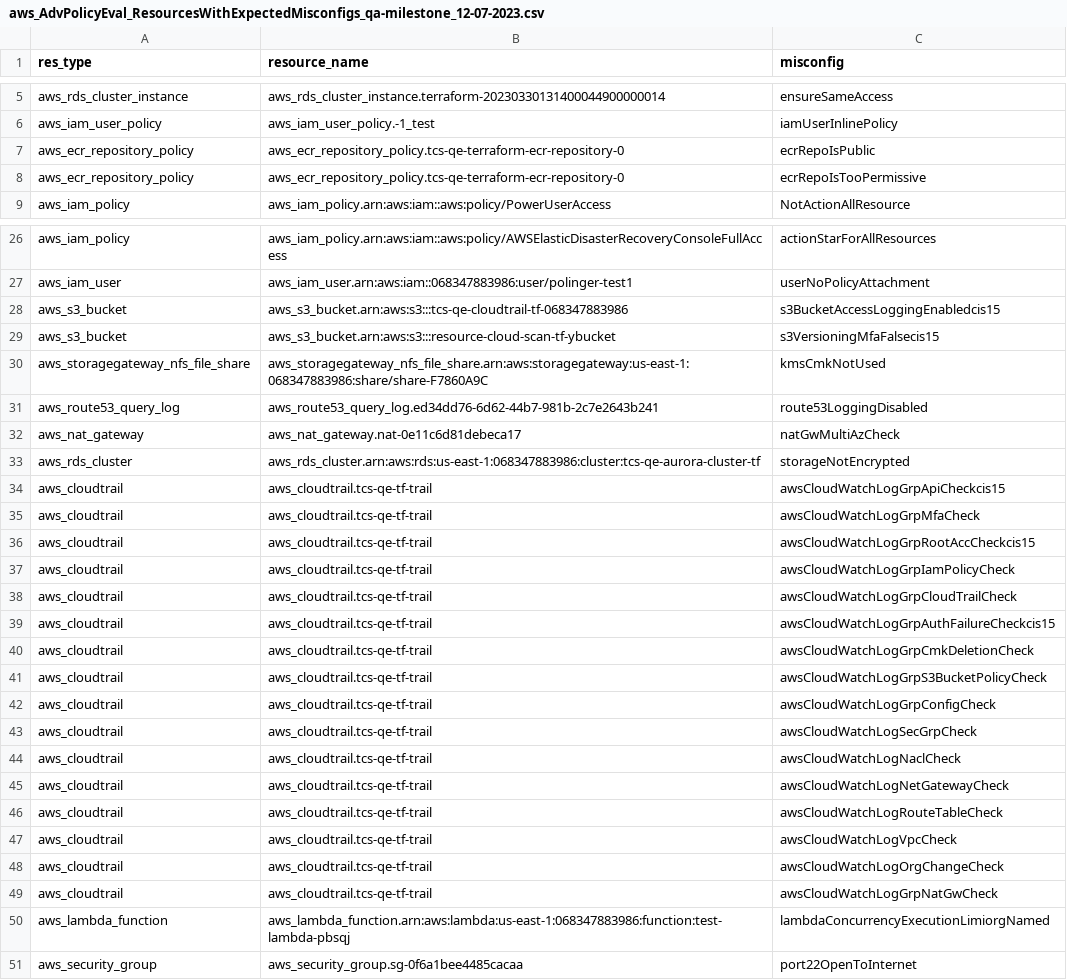
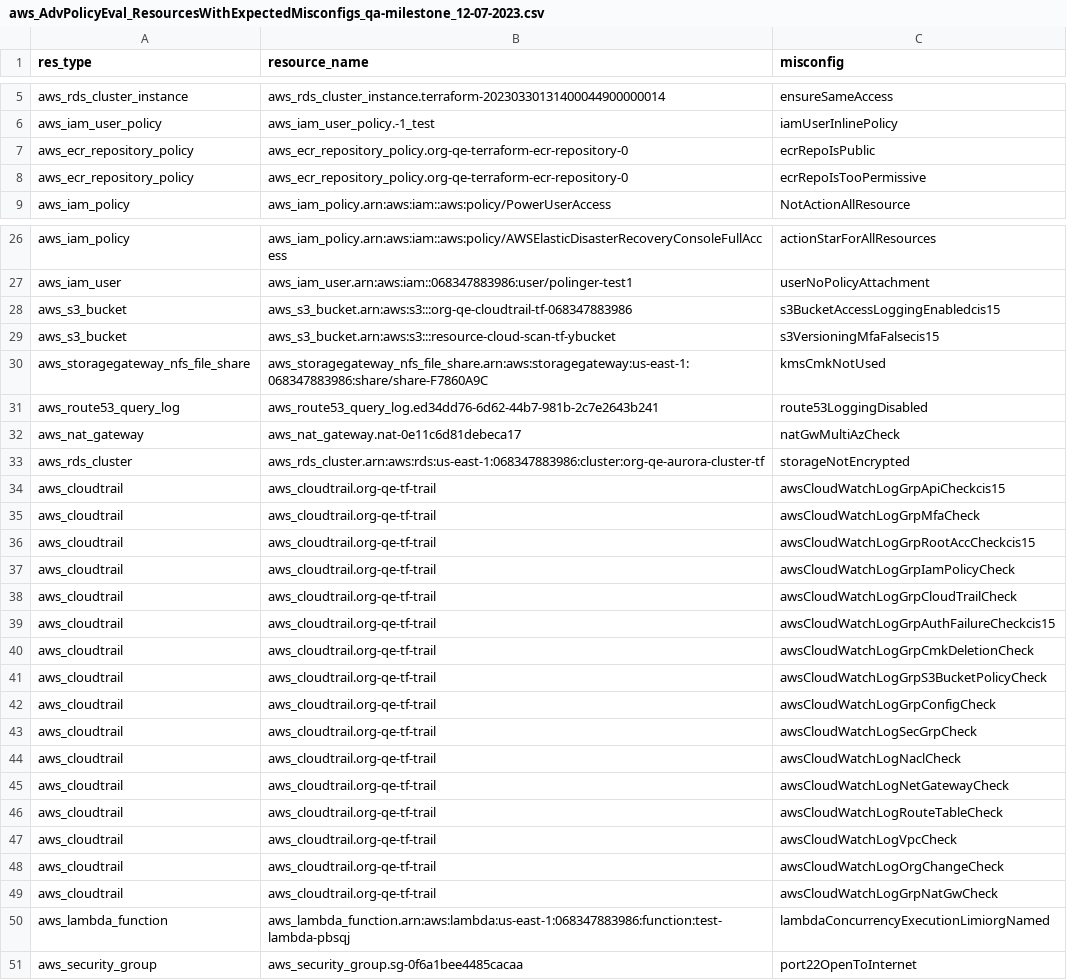
Before and after one commit to sspatwardhan/cypress-test-automation, a CSV file: cypress/downloads/aws_AdvPolicyEval_ResourcesWithExpectedMisconfigs_qa-milestone_12-07-2023.csv, drawn as a sheet; only a part is shown, gaps mark what is left out.

```diff
--- a/cypress/downloads/aws_AdvPolicyEval_ResourcesWithExpectedMisconfigs_qa-milestone_12-07-2023.csv
+++ b/cypress/downloads/aws_AdvPolicyEval_ResourcesWithExpectedMisconfigs_qa-milestone_12-07-2023.csv
@@ -6,4 +6,4 @@ aws_rds_cluster_instance,aws_rds_cluster_instance.terraform-20230330131400044900
 aws_iam_user_policy,aws_iam_user_policy.-1_test,iamUserInlinePolicy
-aws_ecr_repository_policy,aws_ecr_repository_policy.tcs-qe-terraform-ecr-repository-0,ecrRepoIsPublic
-aws_ecr_repository_policy,aws_ecr_repository_policy.tcs-qe-terraform-ecr-repository-0,ecrRepoIsTooPermissive
+aws_ecr_repository_policy,aws_ecr_repository_policy.org-qe-terraform-ecr-repository-0,ecrRepoIsPublic
+aws_ecr_repository_policy,aws_ecr_repository_policy.org-qe-terraform-ecr-repository-0,ecrRepoIsTooPermissive
 aws_iam_policy,aws_iam_policy.arn:aws:iam::aws:policy/PowerUserAccess,NotActionAllResource
@@ -27,3 +27,3 @@ aws_iam_policy,aws_iam_policy.arn:aws:iam::aws:policy/AWSElasticDisasterRecovery
 aws_iam_user,aws_iam_user.arn:aws:iam::068347883986:user/polinger-test1,userNoPolicyAttachment
-aws_s3_bucket,aws_s3_bucket.arn:aws:s3:::tcs-qe-cloudtrail-tf-068347883986,s3BucketAccessLoggingEnabledcis15
+aws_s3_bucket,aws_s3_bucket.arn:aws:s3:::org-qe-cloudtrail-tf-068347883986,s3BucketAccessLoggingEnabledcis15
 aws_s3_bucket,aws_s3_bucket.arn:aws:s3:::resource-cloud-scan-tf-ybucket,s3VersioningMfaFalsecis15
@@ -32,19 +32,19 @@ aws_route53_query_log,aws_route53_query_log.ed34dd76-6d62-44b7-981b-2c7e2643b241
 aws_nat_gateway,aws_nat_gateway.nat-0e11c6d81debeca17,natGwMultiAzCheck
-aws_rds_cluster,aws_rds_cluster.arn:aws:rds:us-east-1:068347883986:cluster:tcs-qe-aurora-cluster-tf,storageNotEncrypted
-aws_cloudtrail,aws_cloudtrail.tcs-qe-tf-trail,awsCloudWatchLogGrpApiCheckcis15
-aws_cloudtrail,aws_cloudtrail.tcs-qe-tf-trail,awsCloudWatchLogGrpMfaCheck
-aws_cloudtrail,aws_cloudtrail.tcs-qe-tf-trail,awsCloudWatchLogGrpRootAccCheckcis15
-aws_cloudtrail,aws_cloudtrail.tcs-qe-tf-trail,awsCloudWatchLogGrpIamPolicyCheck
-aws_cloudtrail,aws_cloudtrail.tcs-qe-tf-trail,awsCloudWatchLogGrpCloudTrailCheck
-aws_cloudtrail,aws_cloudtrail.tcs-qe-tf-trail,awsCloudWatchLogGrpAuthFailureCheckcis15
-aws_cloudtrail,aws_cloudtrail.tcs-qe-tf-trail,awsCloudWatchLogGrpCmkDeletionCheck
-aws_cloudtrail,aws_cloudtrail.tcs-qe-tf-trail,awsCloudWatchLogGrpS3BucketPolicyCheck
-aws_cloudtrail,aws_cloudtrail.tcs-qe-tf-trail,awsCloudWatchLogGrpConfigCheck
-aws_cloudtrail,aws_cloudtrail.tcs-qe-tf-trail,awsCloudWatchLogSecGrpCheck
-aws_cloudtrail,aws_cloudtrail.tcs-qe-tf-trail,awsCloudWatchLogNaclCheck
-aws_cloudtrail,aws_cloudtrail.tcs-qe-tf-trail,awsCloudWatchLogNetGatewayCheck
-aws_cloudtrail,aws_cloudtrail.tcs-qe-tf-trail,awsCloudWatchLogRouteTableCheck
-aws_cloudtrail,aws_cloudtrail.tcs-qe-tf-trail,awsCloudWatchLogVpcCheck
-aws_cloudtrail,aws_cloudtrail.tcs-qe-tf-trail,awsCloudWatchLogOrgChangeCheck
-aws_cloudtrail,aws_cloudtrail.tcs-qe-tf-trail,awsCloudWatchLogGrpNatGwCheck
+aws_rds_cluster,aws_rds_cluster.arn:aws:rds:us-east-1:068347883986:cluster:org-qe-aurora-cluster-tf,storageNotEncrypted
+aws_cloudtrail,aws_cloudtrail.org-qe-tf-trail,awsCloudWatchLogGrpApiCheckcis15
+aws_cloudtrail,aws_cloudtrail.org-qe-tf-trail,awsCloudWatchLogGrpMfaCheck
+aws_cloudtrail,aws_cloudtrail.org-qe-tf-trail,awsCloudWatchLogGrpRootAccCheckcis15
+aws_cloudtrail,aws_cloudtrail.org-qe-tf-trail,awsCloudWatchLogGrpIamPolicyCheck
+aws_cloudtrail,aws_cloudtrail.org-qe-tf-trail,awsCloudWatchLogGrpCloudTrailCheck
+aws_cloudtrail,aws_cloudtrail.org-qe-tf-trail,awsCloudWatchLogGrpAuthFailureCheckcis15
+aws_cloudtrail,aws_cloudtrail.org-qe-tf-trail,awsCloudWatchLogGrpCmkDeletionCheck
+aws_cloudtrail,aws_cloudtrail.org-qe-tf-trail,awsCloudWatchLogGrpS3BucketPolicyCheck
+aws_cloudtrail,aws_cloudtrail.org-qe-tf-trail,awsCloudWatchLogGrpConfigCheck
+aws_cloudtrail,aws_cloudtrail.org-qe-tf-trail,awsCloudWatchLogSecGrpCheck
+aws_cloudtrail,aws_cloudtrail.org-qe-tf-trail,awsCloudWatchLogNaclCheck
+aws_cloudtrail,aws_cloudtrail.org-qe-tf-trail,awsCloudWatchLogNetGatewayCheck
+aws_cloudtrail,aws_cloudtrail.org-qe-tf-trail,awsCloudWatchLogRouteTableCheck
+aws_cloudtrail,aws_cloudtrail.org-qe-tf-trail,awsCloudWatchLogVpcCheck
+aws_cloudtrail,aws_cloudtrail.org-qe-tf-trail,awsCloudWatchLogOrgChangeCheck
+aws_cloudtrail,aws_cloudtrail.org-qe-tf-trail,awsCloudWatchLogGrpNatGwCheck
 aws_lambda_function,aws_lambda_function.arn:aws:lambda:us-east-1:068347883986:function:test-lambda-pbsqj,lambdaConcurrencyExecutionLimiorgNamed
```
Also changed, not shown: 11 other files.
